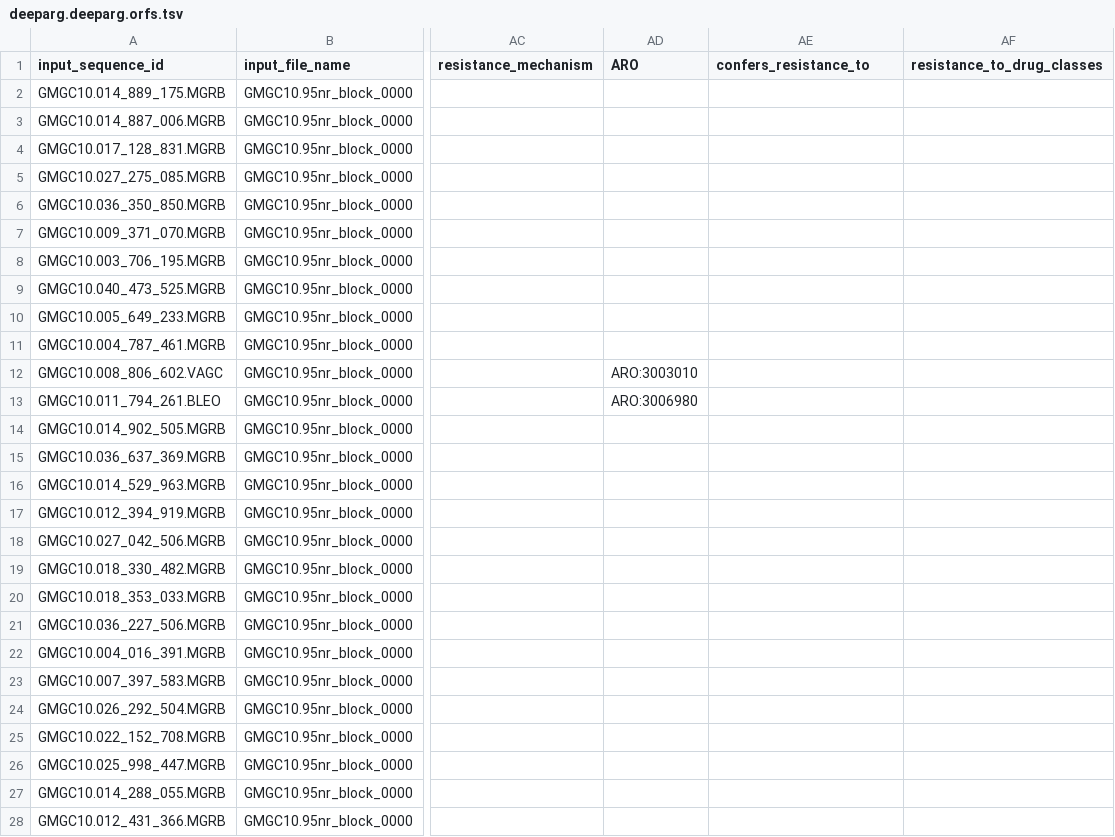
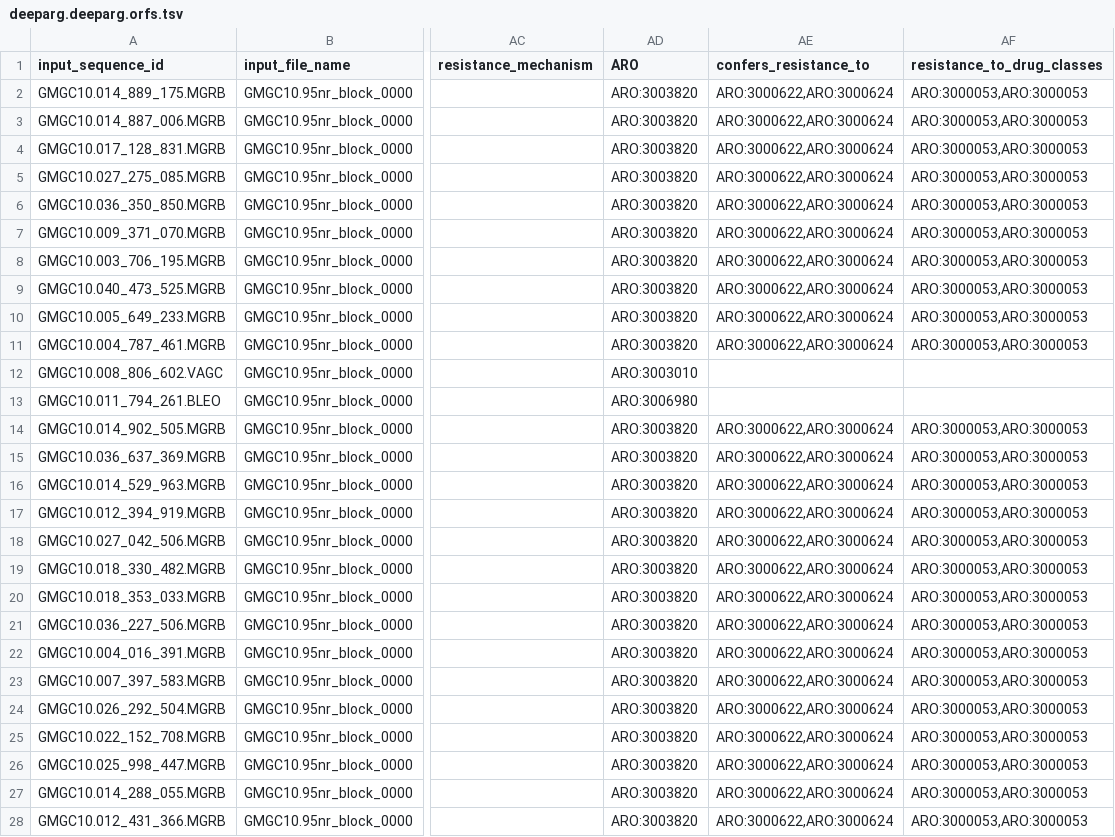
Before and after one commit to BigDataBiology/argNorm, a TSV file: outputs/hamronized/deeparg.deeparg.orfs.tsv, drawn as a sheet; only a part is shown, gaps mark what is left out; the diff covers the shown part only; the diff names each change by its address in the sheet, - before the commit and + after, or states it on an @@ line.

```diff
--- a/outputs/hamronized/deeparg.deeparg.orfs.tsv
+++ b/outputs/hamronized/deeparg.deeparg.orfs.tsv
-AD2:AD11 (ARO): (empty)
+AD2:AD11 (ARO): ARO:3003820
-AE2:AE11 (confers_resistance_to): (empty)
+AE2:AE11 (confers_resistance_to): ARO:3000622,ARO:3000624
-AF2:AF11 (resistance_to_drug_classes): (empty)
+AF2:AF11 (resistance_to_drug_classes): ARO:3000053,ARO:3000053
-AD14:AD28 (ARO): (empty)
+AD14:AD28 (ARO): ARO:3003820
-AE14:AE28 (confers_resistance_to): (empty)
+AE14:AE28 (confers_resistance_to): ARO:3000622,ARO:3000624
-AF14:AF28 (resistance_to_drug_classes): (empty)
+AF14:AF28 (resistance_to_drug_classes): ARO:3000053,ARO:3000053
```
Also changed, not shown: 54 edited cells elsewhere in this file, argnorm/data/argannot_ARO_mapping.tsv, argnorm/data/deeparg_ARO_mapping.tsv, 16 other files.
